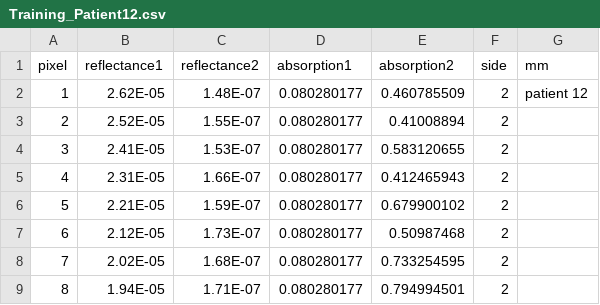
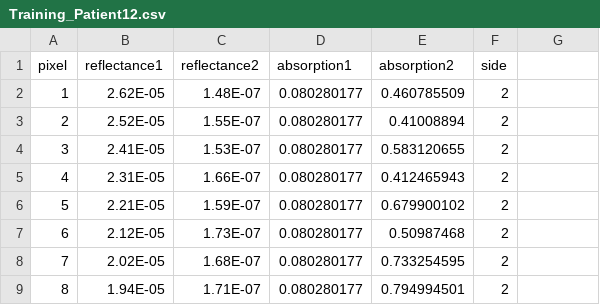
Before and after one commit to maryammomtahen/TrainSet, a CSV file: Training_Patient12.csv, drawn as a sheet; only a part is shown.

Commit message:
Update Training_Patient12.csv

```diff
--- a/Training_Patient12.csv
+++ b/Training_Patient12.csv
@@ -1,3 +1,3 @@
-pixel,reflectance1,reflectance2,absorption1,absorption2,side,mm
-1,2.62E-05,1.48E-07,0.080280177,0.460785509,2,patient 12
+pixel,reflectance1,reflectance2,absorption1,absorption2,side,
+1,2.62E-05,1.48E-07,0.080280177,0.460785509,2,
 2,2.52E-05,1.55E-07,0.080280177,0.41008894,2,
```
